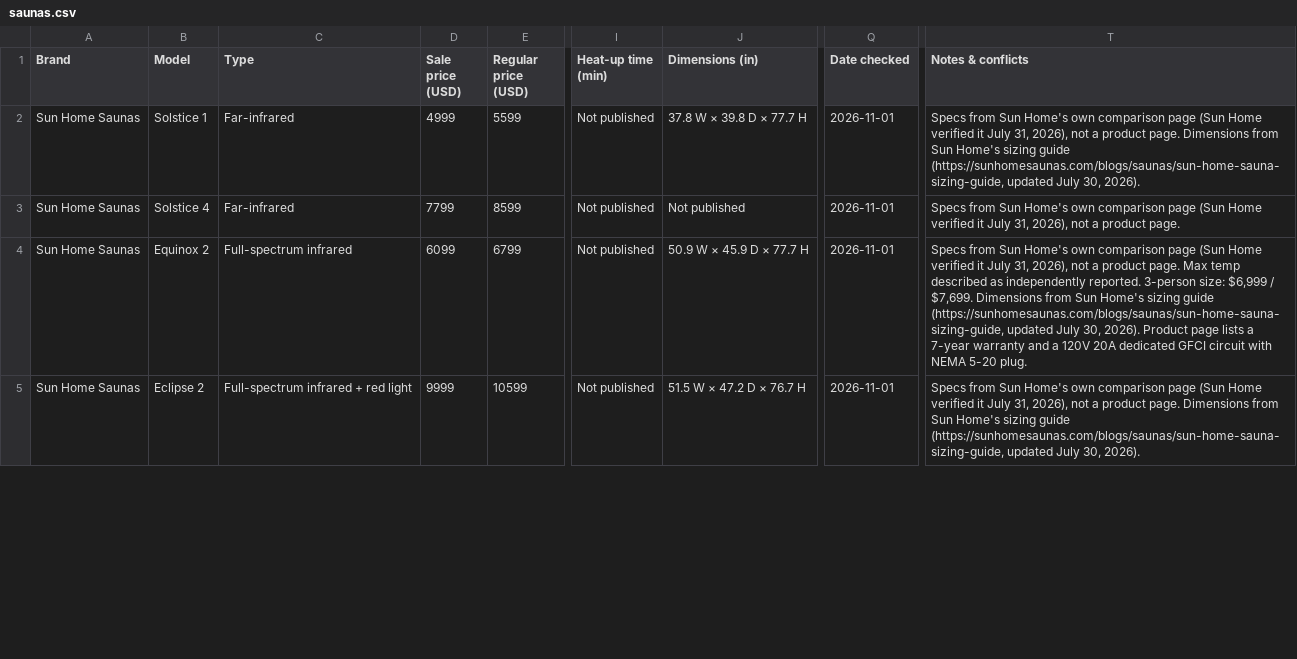
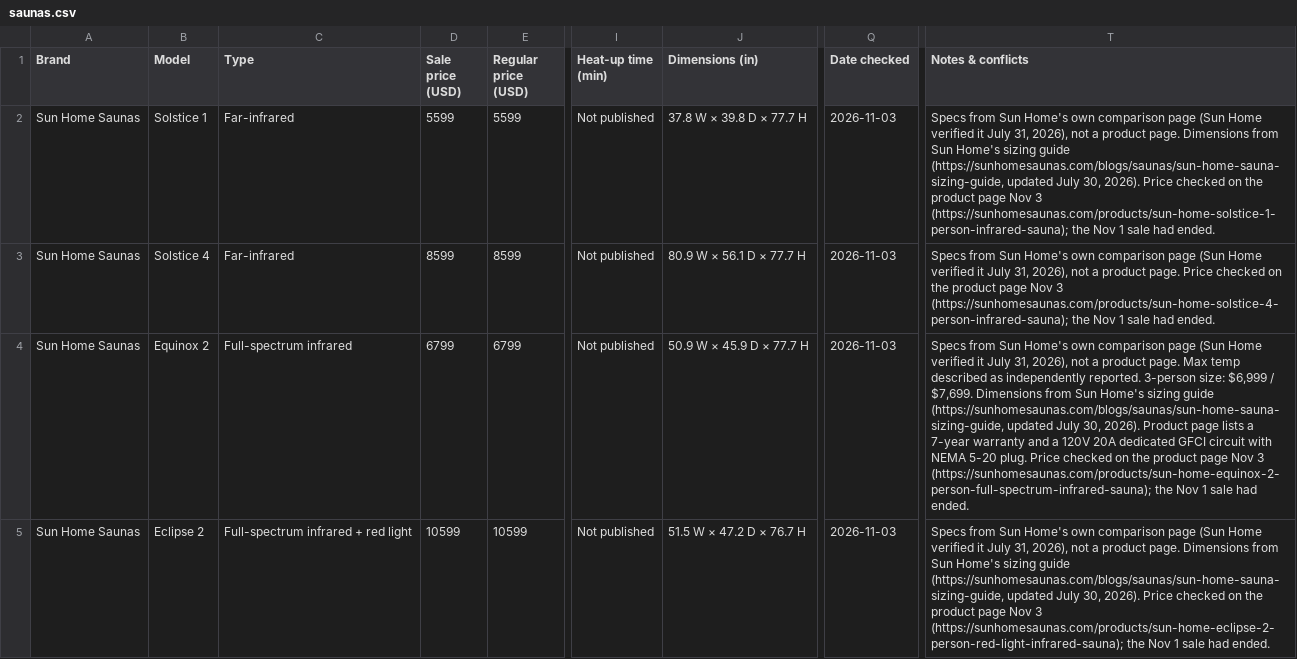
Before and after one commit to berrymanbn/contrast-index, a CSV file: data/saunas.csv, drawn as a sheet; only a part is shown, gaps mark what is left out; the diff covers the shown part only; the diff names each change by its address in the sheet, - before the commit and + after, or states it on an @@ line.

```diff
--- a/data/saunas.csv
+++ b/data/saunas.csv
-D2 (Sale price (USD)): 4999
+D2 (Sale price (USD)): 5599
-Q2:Q5 (Date checked): 2026-11-01
+Q2:Q5 (Date checked): 2026-11-03
-T2 (Notes & conflicts): …30, 2026).
+T2 (Notes & conflicts): …30, 2026). Price checked on the product page Nov 3 (https://sunhomesaunas.com/products/sun-home-solstice-1-person-infrared-sauna); the Nov 1 sale had ended.
-D3 (Sale price (USD)): 7799
+D3 (Sale price (USD)): 8599
-J3 (Dimensions (in)): Not published
+J3 (Dimensions (in)): 80.9 W × 56.1 D × 77.7 H
-T3 (Notes & conflicts): …product page.
+T3 (Notes & conflicts): …product page. Price checked on the product page Nov 3 (https://sunhomesaunas.com/products/sun-home-solstice-4-person-infrared-sauna); the Nov 1 sale had ended.
-D4 (Sale price (USD)): 6099
+D4 (Sale price (USD)): 6799
-T4 (Notes & conflicts): …5-20 plug.
+T4 (Notes & conflicts): …5-20 plug. Price checked on the product page Nov 3 (https://sunhomesaunas.com/products/sun-home-equinox-2-person-full-spectrum-infrared-sauna); the Nov 1 sale had ended.
-D5 (Sale price (USD)): 9999
+D5 (Sale price (USD)): 10599
-T5 (Notes & conflicts): …30, 2026).
+T5 (Notes & conflicts): …30, 2026). Price checked on the product page Nov 3 (https://sunhomesaunas.com/products/sun-home-eclipse-2-person-red-light-infrared-sauna); the Nov 1 sale had ended.
```
Also changed, not shown: 6 added rows and 15 edited cells elsewhere in this file, data/cold-plunges.csv, 1 other file.
